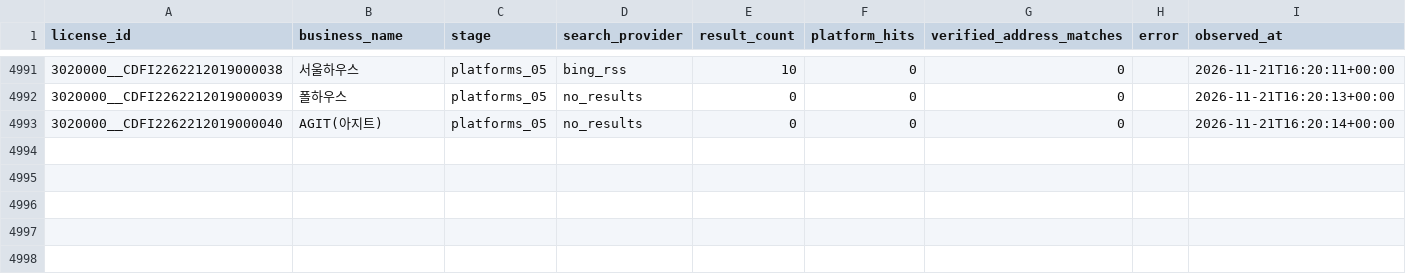
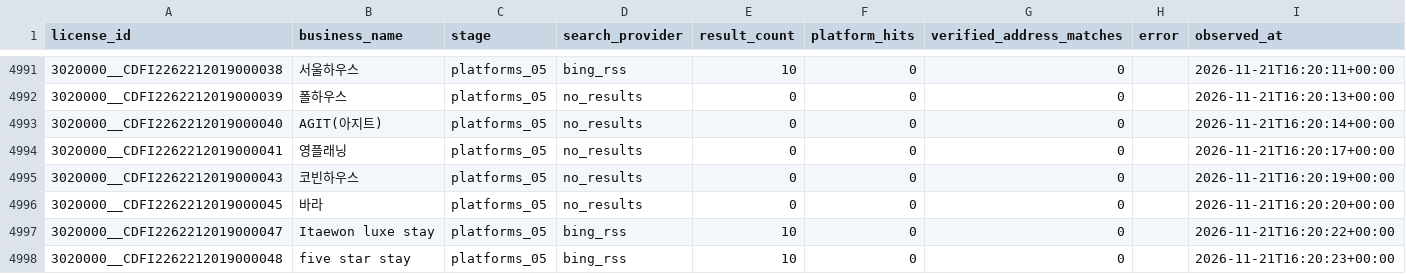
Before and after one commit to lyonbegin/hitel-scribd-runner, a CSV file: data/seoul-ota/search_attempts.csv, drawn as a sheet; only a part is shown, gaps mark what is left out.

```diff
--- a/data/seoul-ota/search_attempts.csv
+++ b/data/seoul-ota/search_attempts.csv
@@ -4993 +4993,6 @@
 3020000__CDFI2262212019000040,AGIT(아지트),platforms_05,no_results,0,0,0,,2026-11-21T16:20:14+00:00
+3020000__CDFI2262212019000041,영플래닝,platforms_05,no_results,0,0,0,,2026-11-21T16:20:17+00:00
+3020000__CDFI2262212019000043,코빈하우스,platforms_05,no_results,0,0,0,,2026-11-21T16:20:19+00:00
+3020000__CDFI2262212019000045,바라,platforms_05,no_results,0,0,0,,2026-11-21T16:20:20+00:00
+3020000__CDFI2262212019000047,Itaewon luxe stay,platforms_05,bing_rss,10,0,0,,2026-11-21T16:20:22+00:00
+3020000__CDFI2262212019000048,five star stay,platforms_05,bing_rss,10,0,0,,2026-11-21T16:20:23+00:00
```
Also changed, not shown: 2 other files.
